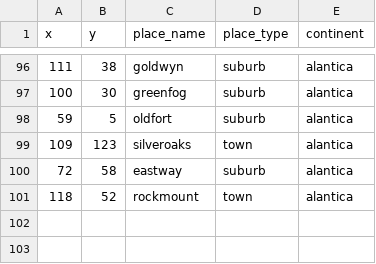
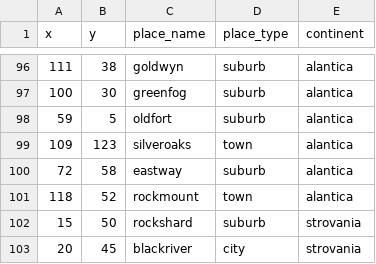
Before and after one commit to polowis/virtComp, a CSV file: csv_data/place.csv, drawn as a sheet; only a part is shown, gaps mark what is left out.

Commit message:
chore: adding more sample town

```diff
--- a/csv_data/place.csv
+++ b/csv_data/place.csv
@@ -101 +101,3 @@ x,y,place_name,place_type,continent
 118,52,rockmount,town,alantica
+15,50,rockshard,suburb,strovania
+20,45,blackriver,city,strovania
```
